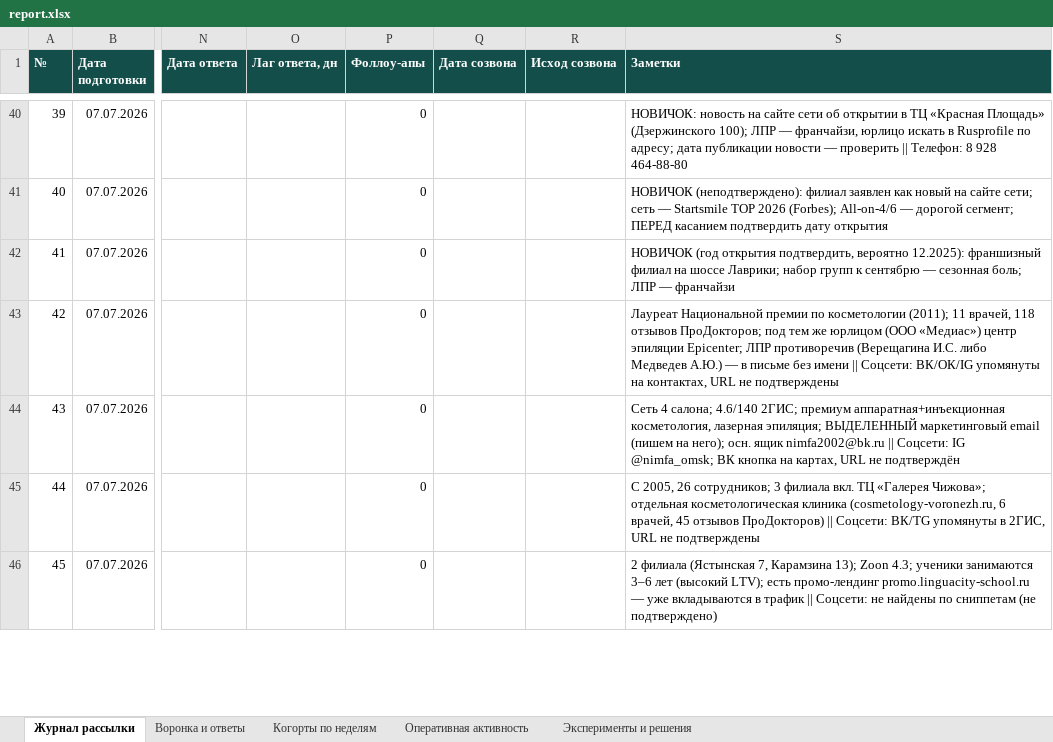
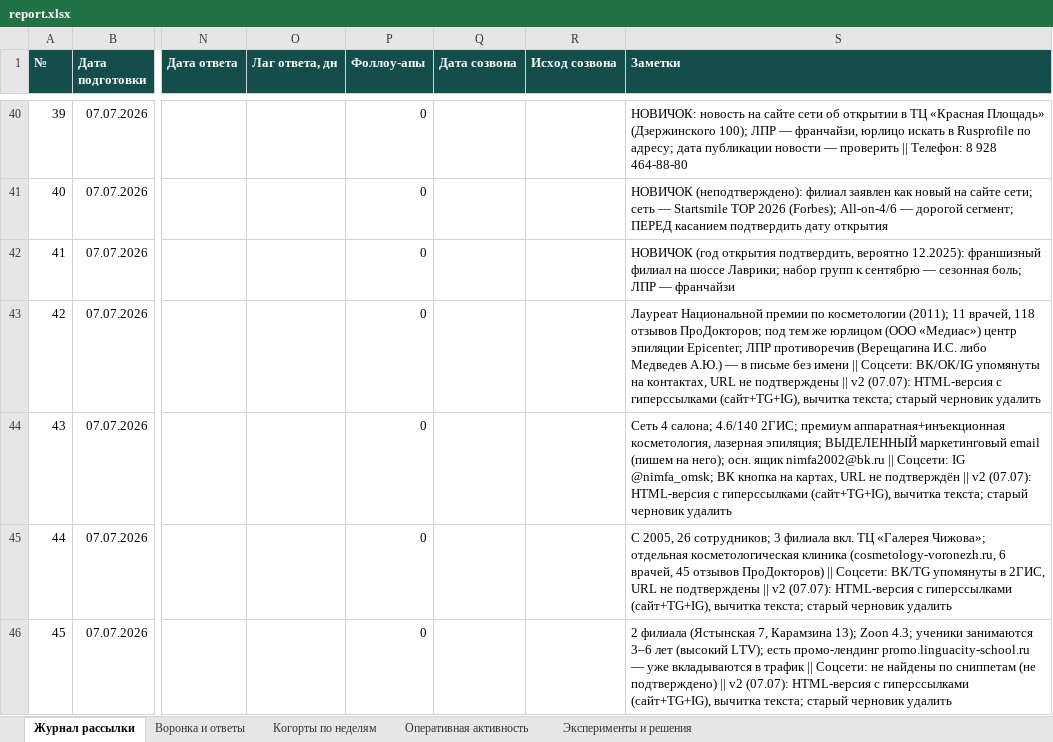
Before and after one commit to CaptPluton/testing-repositity, an Excel workbook: sales-agent/report/report.xlsx, sheet Журнал рассылки, drawn as a sheet; only a part is shown, gaps mark what is left out; values as stored, in another font and other column widths than the file's, no borders; the diff covers the shown part only; the diff names each change by its address in the sheet, - before the commit and + after, or states it on an @@ line.

```diff
--- a/sales-agent/report/report.xlsx (sheet Журнал рассылки)
+++ b/sales-agent/report/report.xlsx (sheet Журнал рассылки)
-S43 (Заметки): …не подтверждены
+S43 (Заметки): …не подтверждены || v2 (07.07): HTML-версия с гиперссылками (сайт+TG+IG), вычитка текста; старый черновик удалить
-S44 (Заметки): …не подтверждён
+S44 (Заметки): …не подтверждён || v2 (07.07): HTML-версия с гиперссылками (сайт+TG+IG), вычитка текста; старый черновик удалить
-S45 (Заметки): …не подтверждены
+S45 (Заметки): …не подтверждены || v2 (07.07): HTML-версия с гиперссылками (сайт+TG+IG), вычитка текста; старый черновик удалить
-S46 (Заметки): …(не подтверждено)
+S46 (Заметки): …(не подтверждено) || v2 (07.07): HTML-версия с гиперссылками (сайт+TG+IG), вычитка текста; старый черновик удалить
```
Also changed, not shown: 7 edited cells elsewhere in this sheet, 4 other files.
